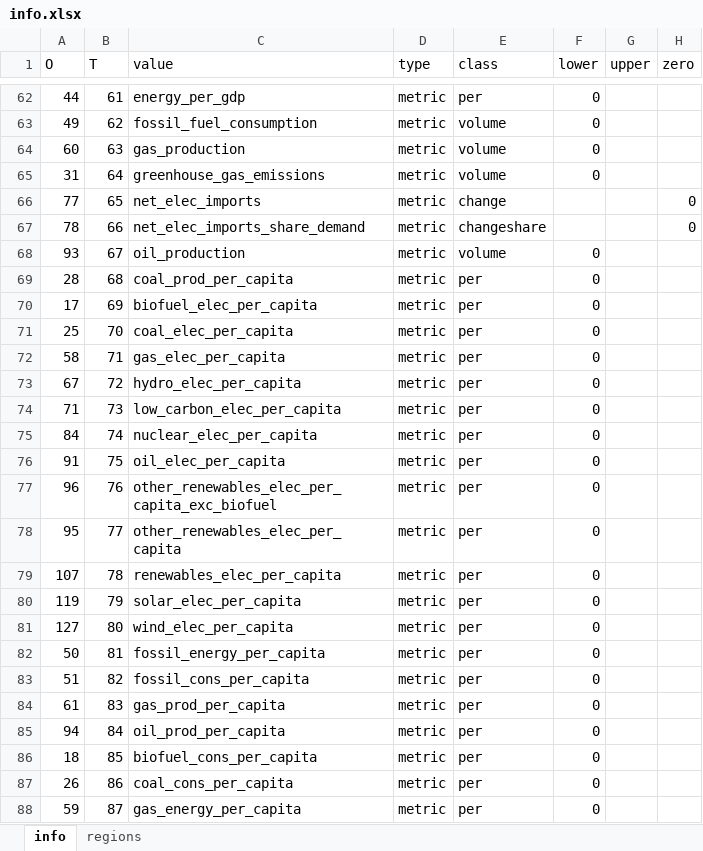
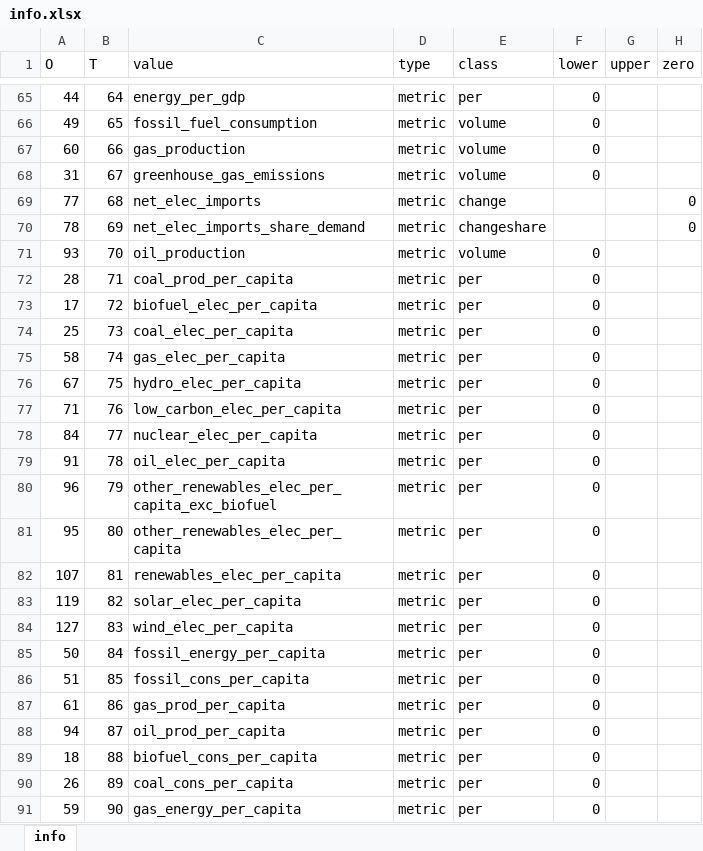
Before and after one commit to hieu9102002/COS30045, an Excel workbook: data/owid/info.xlsx, sheet info, drawn as a sheet; only a part is shown, gaps mark what is left out; values as stored, in another font and other column widths than the file's, no borders; table styles not drawn; addresses are those after the commit; the diff covers the shown part only; the diff names each change by its address in the sheet, - before the commit and + after, or states it on an @@ line.

Commit message:
Updated area data. Finished info for attributes values.

```diff
--- a/data/owid/info.xlsx (sheet info)
+++ b/data/owid/info.xlsx (sheet info)
-sheet tab: regions
-B65 (T): 61
+B65 (T): 64
-B66 (T): 62
+B66 (T): 65
-B67 (T): 63
+B67 (T): 66
-B68 (T): 64
+B68 (T): 67
-B69 (T): 65
+B69 (T): 68
-B70 (T): 66
+B70 (T): 69
-B71 (T): 67
+B71 (T): 70
-B72 (T): 68
+B72 (T): 71
-B73 (T): 69
+B73 (T): 72
-B74 (T): 70
+B74 (T): 73
-B75 (T): 71
+B75 (T): 74
-B76 (T): 72
+B76 (T): 75
-B77 (T): 73
+B77 (T): 76
-B78 (T): 74
+B78 (T): 77
-B79 (T): 75
+B79 (T): 78
-B80 (T): 76
+B80 (T): 79
-B81 (T): 77
+B81 (T): 80
-B82 (T): 78
+B82 (T): 81
-B83 (T): 79
+B83 (T): 82
-B84 (T): 80
+B84 (T): 83
-B85 (T): 81
+B85 (T): 84
-B86 (T): 82
+B86 (T): 85
-B87 (T): 83
+B87 (T): 86
-B88 (T): 84
+B88 (T): 87
-B89 (T): 85
+B89 (T): 88
-B90 (T): 86
+B90 (T): 89
-B91 (T): 87
+B91 (T): 90
```
Also changed, not shown: 3 added rows, 2 removed rows and 95 edited cells elsewhere in this sheet, 18 other files.
